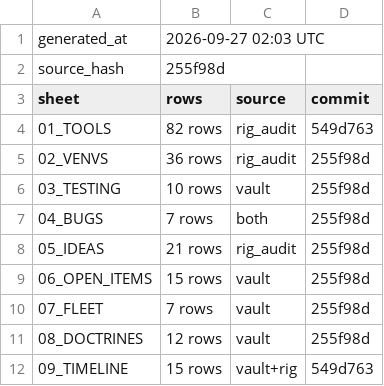
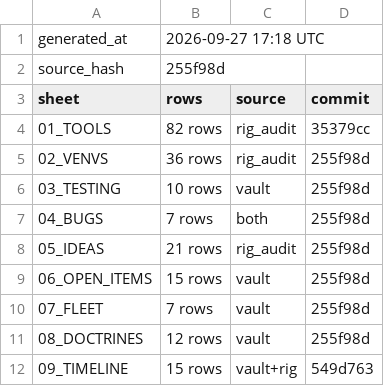
Before and after one commit to KaptKolostomy/postal_lane, a CSV file: liber_status/00_INDEX.csv, drawn as a sheet.

Commit message:
liber: index stamp refreshed — 01_TOOLS source -> 35379cc (hole H4 repair)

```diff
--- a/liber_status/00_INDEX.csv
+++ b/liber_status/00_INDEX.csv
@@ -1,5 +1,5 @@
-generated_at,2026-09-27 02:03 UTC
+generated_at,2026-09-27 17:18 UTC
 source_hash,255f98d
 sheet,rows,source,commit
-01_TOOLS,82 rows,rig_audit,549d763
+01_TOOLS,82 rows,rig_audit,35379cc
 02_VENVS,36 rows,rig_audit,255f98d
```
